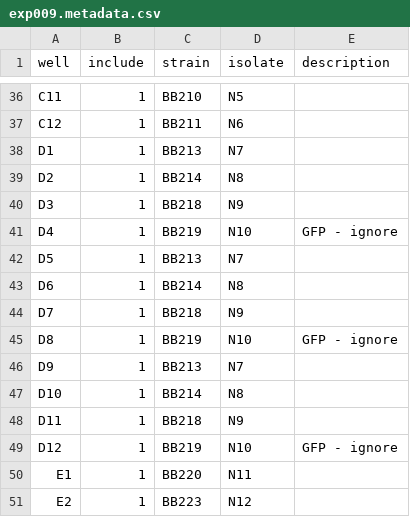
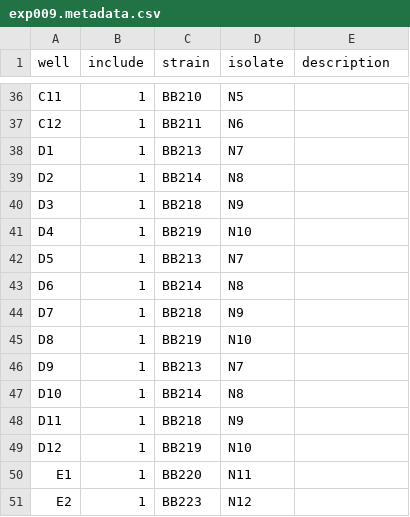
Before and after one commit to JChonpca/igem2019, a CSV file: burden_analysis/input-plate-data/exp009/exp009.metadata.csv, drawn as a sheet; only a part is shown, gaps mark what is left out.

```diff
--- a/burden_analysis/input-plate-data/exp009/exp009.metadata.csv
+++ b/burden_analysis/input-plate-data/exp009/exp009.metadata.csv
@@ -40,3 +40,3 @@ D2,1,BB214,N8,
 D3,1,BB218,N9,
-D4,1,BB219,N10,GFP - ignore
+D4,1,BB219,N10,
 D5,1,BB213,N7,
@@ -44,3 +44,3 @@ D6,1,BB214,N8,
 D7,1,BB218,N9,
-D8,1,BB219,N10,GFP - ignore
+D8,1,BB219,N10,
 D9,1,BB213,N7,
@@ -48,3 +48,3 @@ D10,1,BB214,N8,
 D11,1,BB218,N9,
-D12,1,BB219,N10,GFP - ignore
+D12,1,BB219,N10,
 E1,1,BB220,N11,
```
Also changed, not shown: burden_analysis/igem2019_plate_metadata.csv, burden_analysis/igem2019_strain_metadata.csv, 51 other files.
